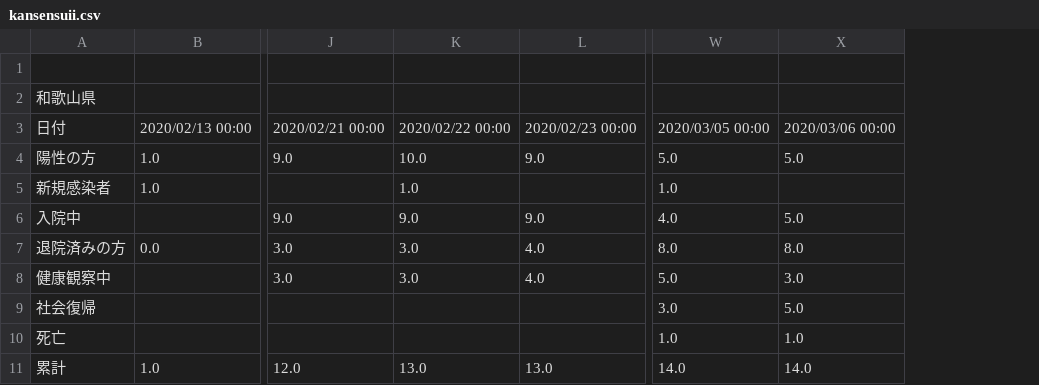
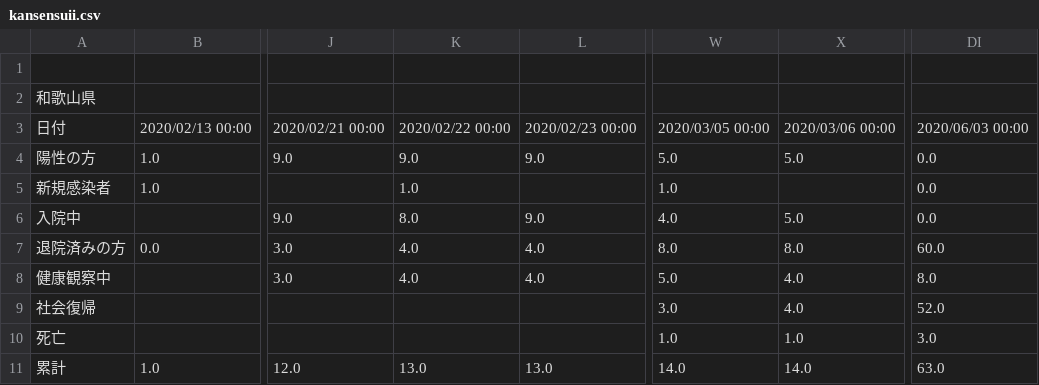
Before and after one commit to wakayama-pref-org/covid19, a CSV file: csv/kansensuii.csv, drawn as a sheet; only a part is shown, gaps mark what is left out; the diff names each change by its address in the sheet, - before the commit and + after, or states it on an @@ line.

```diff
--- a/csv/kansensuii.csv
+++ b/csv/kansensuii.csv
+column DI, rows 3-11: 2020/06/03 00:00 | 0.0 | 0.0 | 0.0 | 60.0 | 8.0 | 52.0 | 3.0 | 63.0
-K4: 10.0
+K4: 9.0
-K6: 9.0
+K6: 8.0
-K7:K8: 3.0
+K7:K8: 4.0
-X8: 3.0
+X8: 4.0
-X9: 5.0
+X9: 4.0
```
Also changed, not shown: csv/PCRkensa.csv, 2 other files.
